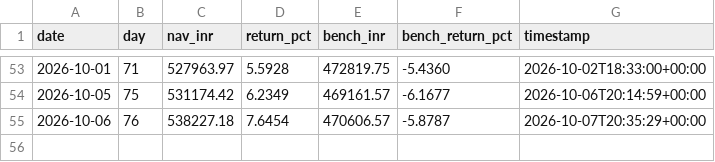
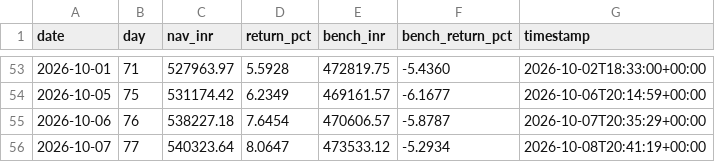
Before and after one commit to kavin-jain/MARK5, a CSV file: data/paper/paper_nav.csv, drawn as a sheet; only a part is shown, gaps mark what is left out; the diff names each change by its address in the sheet, - before the commit and + after, or states it on an @@ line.

```diff
--- a/data/paper/paper_nav.csv
+++ b/data/paper/paper_nav.csv
+row 56: 2026-10-07 | 77 | 540323.64 | 8.0647 | 473533.12 | -5.2934 | 2026-10-08T20:41:19+00:00
```
Also changed, not shown: 9 other files.
